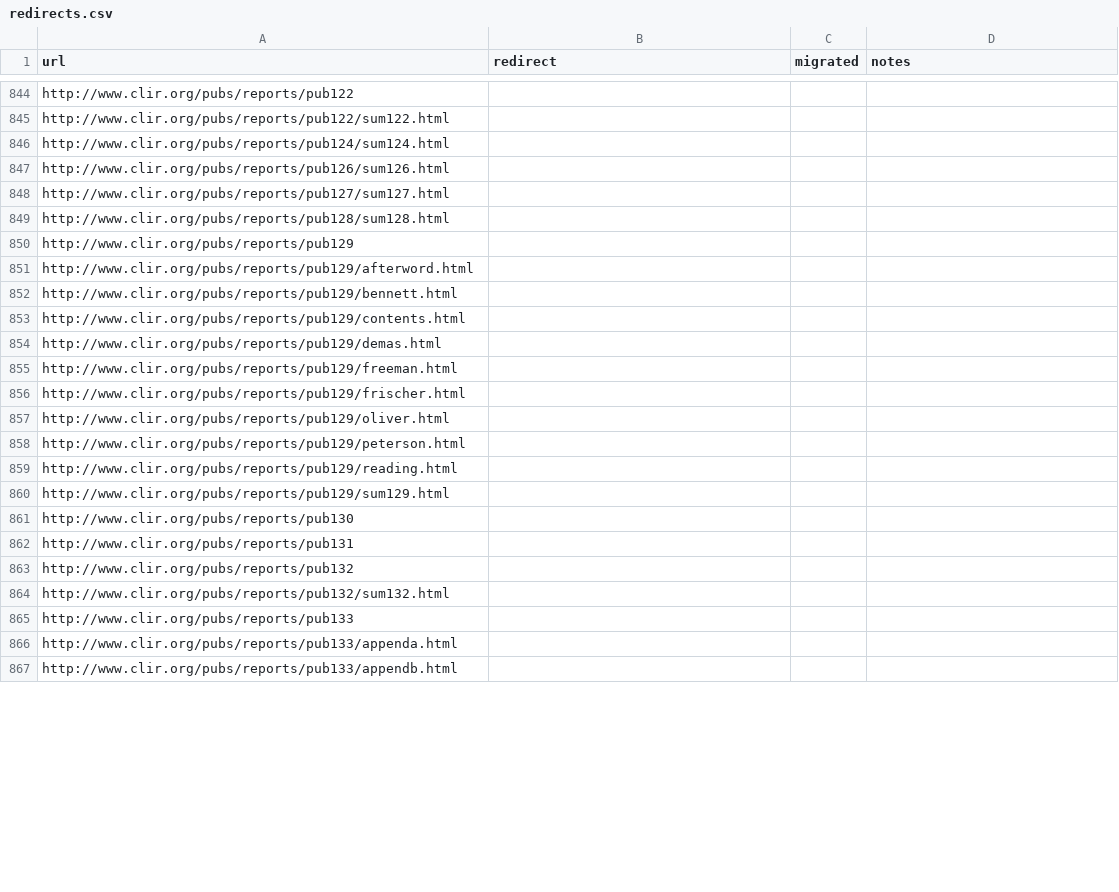
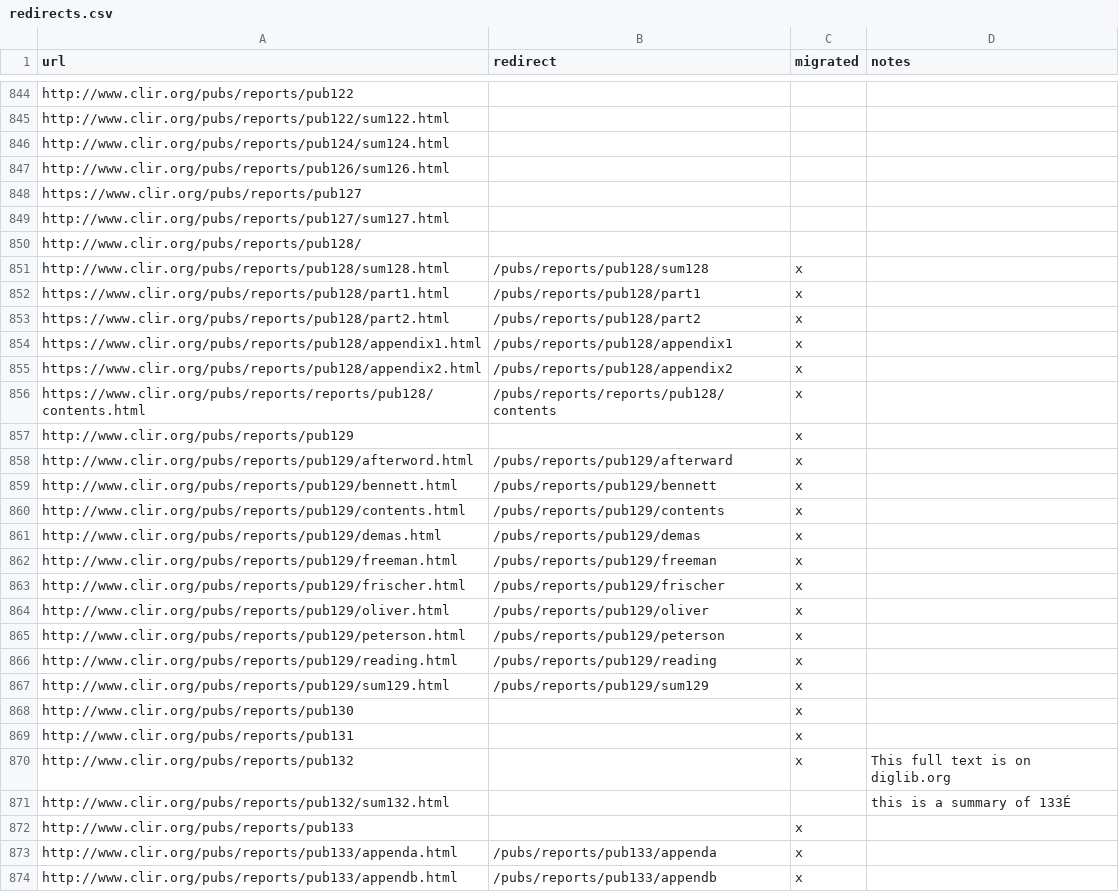
Before and after one commit to clirdlf/clir_theme, a CSV file: redirects.csv, drawn as a sheet; only a part is shown, gaps mark what is left out; addresses are those after the commit; the diff covers the shown part only; the diff names each change by its address in the sheet, - before the commit and + after, or states it on an @@ line.

Commit message:
redirects

```diff
--- a/redirects.csv
+++ b/redirects.csv
+row 848: https://www.clir.org/pubs/reports/pub127
+row 850: http://www.clir.org/pubs/reports/pub128/
-B851 (redirect): (empty)
+B851 (redirect): /pubs/reports/pub128/sum128
-C851 (migrated): (empty)
+C851 (migrated): x
+row 852: https://www.clir.org/pubs/reports/pub128/part1.html | /pubs/reports/pub128/part1 | x
+row 853: https://www.clir.org/pubs/reports/pub128/part2.html | /pubs/reports/pub128/part2 | x
+row 854: https://www.clir.org/pubs/reports/pub128/appendix1.html | /pubs/reports/pub128/appendix1 | x
+row 855: https://www.clir.org/pubs/reports/pub128/appendix2.html | /pubs/reports/pub128/appendix2 | x
+row 856: https://www.clir.org/pubs/reports/reports/pub128/contents.html | /pubs/reports/reports/pub128/contents | x
-C857:C870 (migrated): (empty)
+C857:C870 (migrated): x
-B858 (redirect): (empty)
+B858 (redirect): /pubs/reports/pub129/afterward
-B859 (redirect): (empty)
+B859 (redirect): /pubs/reports/pub129/bennett
-B860 (redirect): (empty)
+B860 (redirect): /pubs/reports/pub129/contents
-B861 (redirect): (empty)
+B861 (redirect): /pubs/reports/pub129/demas
-B862 (redirect): (empty)
+B862 (redirect): /pubs/reports/pub129/freeman
-B863 (redirect): (empty)
+B863 (redirect): /pubs/reports/pub129/frischer
-B864 (redirect): (empty)
+B864 (redirect): /pubs/reports/pub129/oliver
-B865 (redirect): (empty)
+B865 (redirect): /pubs/reports/pub129/peterson
-B866 (redirect): (empty)
+B866 (redirect): /pubs/reports/pub129/reading
-B867 (redirect): (empty)
+B867 (redirect): /pubs/reports/pub129/sum129
-D870 (notes): (empty)
+D870 (notes): This full text is on diglib.org
-D871 (notes): (empty)
+D871 (notes): this is a summary of 133É
-C872:C874 (migrated): (empty)
+C872:C874 (migrated): x
-B873 (redirect): (empty)
+B873 (redirect): /pubs/reports/pub133/appenda
-B874 (redirect): (empty)
+B874 (redirect): /pubs/reports/pub133/appendb
```
Also changed, not shown: 108 edited cells elsewhere in this file.
